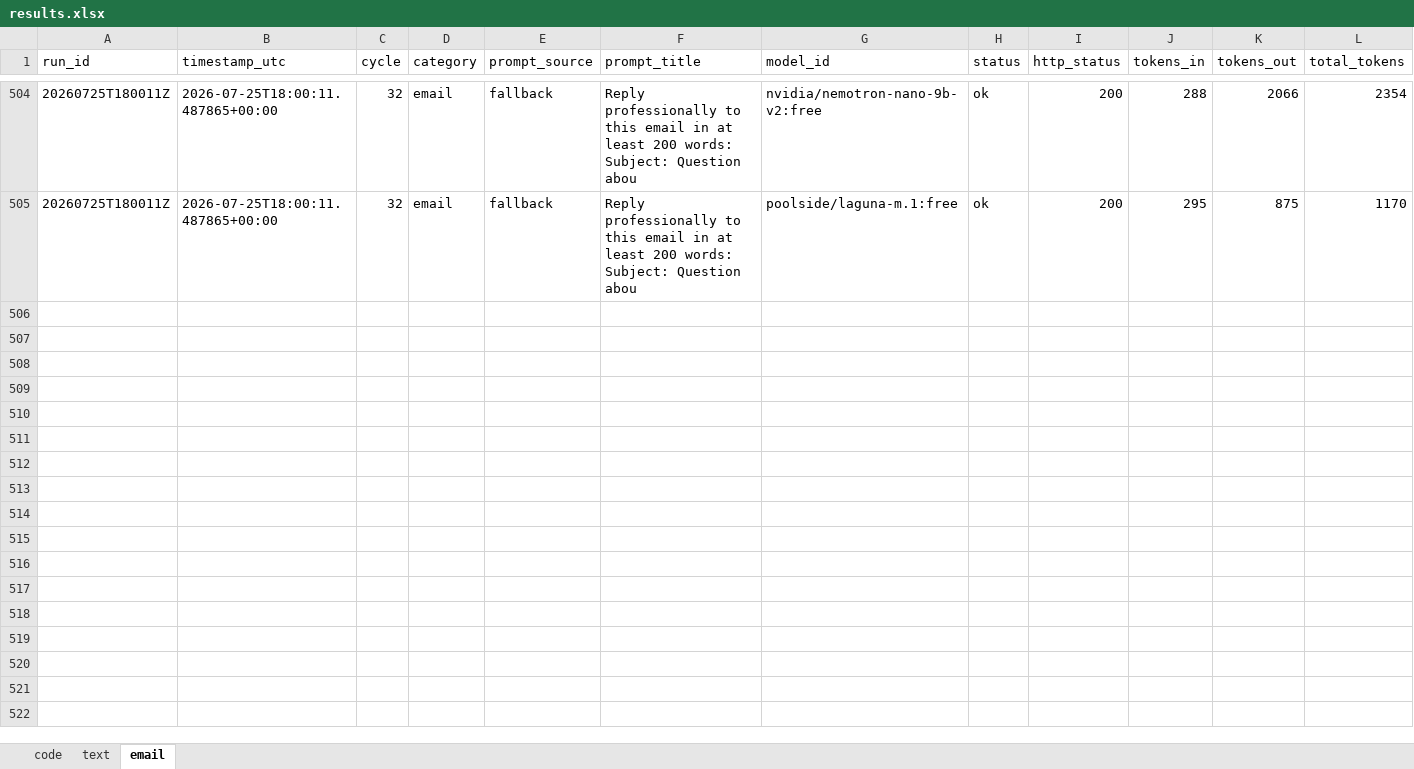
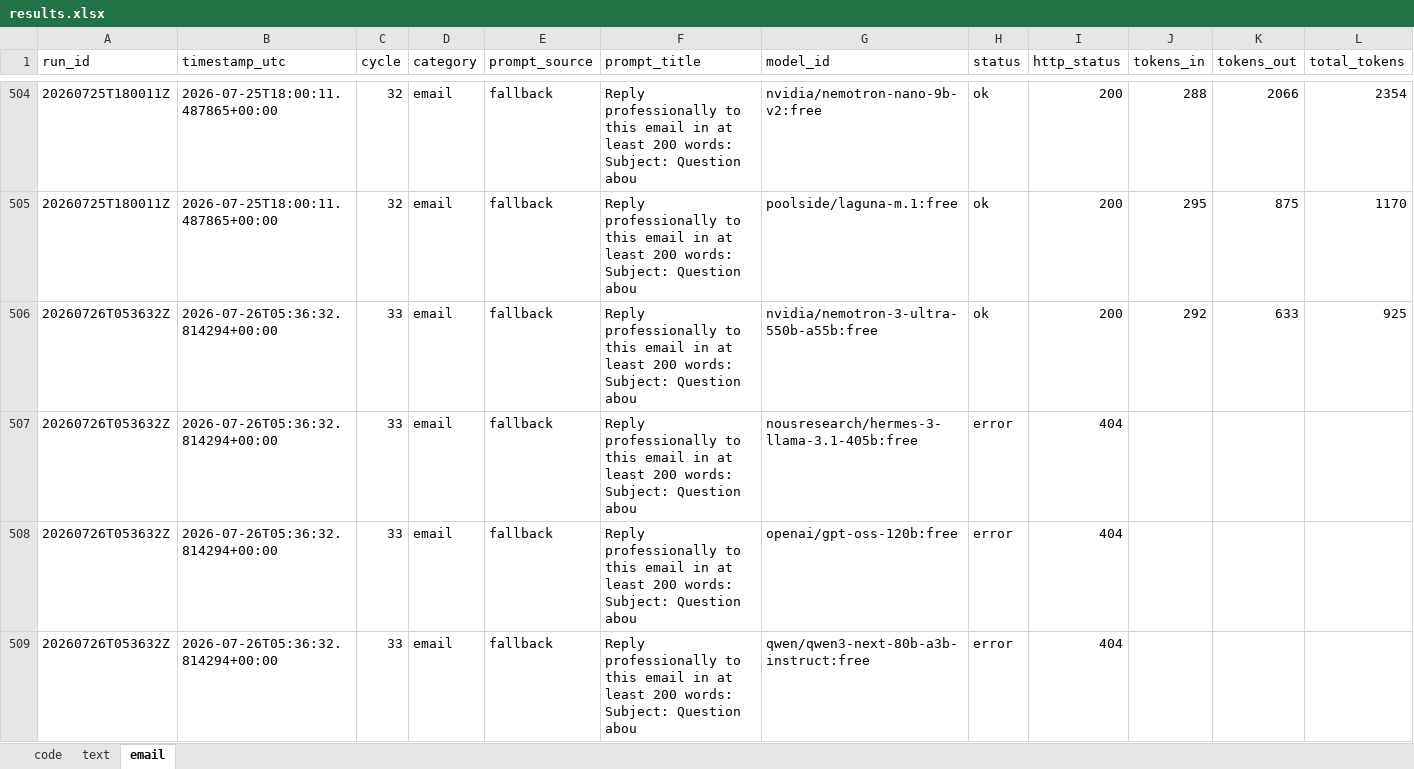
Before and after one commit to upendrasabnis/model-bench, an Excel workbook: results.xlsx, sheet email, drawn as a sheet; only a part is shown, gaps mark what is left out; values as stored, in another font and other column widths than the file's, no borders; rows hold the shown columns only; the diff covers the shown part only; the diff names each change by its address in the sheet, - before the commit and + after, or states it on an @@ line.

```diff
--- a/results.xlsx (sheet email)
+++ b/results.xlsx (sheet email)
+row 506: 20260726T053632Z | 2026-07-26T05:36:32.814294+00:00 | 33 | email | fallback | Reply professionally to this email in at least 200 words: Subject: Question abou | nvidia/nemotron-3-ultra-550b-a55b:free | ok | 200 | 292 | 633 | 925
+row 507: 20260726T053632Z | 2026-07-26T05:36:32.814294+00:00 | 33 | email | fallback | Reply professionally to this email in at least 200 words: Subject: Question abou | nousresearch/hermes-3-llama-3.1-405b:free | error | 404
+row 508: 20260726T053632Z | 2026-07-26T05:36:32.814294+00:00 | 33 | email | fallback | Reply professionally to this email in at least 200 words: Subject: Question abou | openai/gpt-oss-120b:free | error | 404
+row 509: 20260726T053632Z | 2026-07-26T05:36:32.814294+00:00 | 33 | email | fallback | Reply professionally to this email in at least 200 words: Subject: Question abou | qwen/qwen3-next-80b-a3b-instruct:free | error | 404
```
Also changed, not shown: 12 added rows elsewhere in this sheet, sheet text, sheet code, 27 other files.
